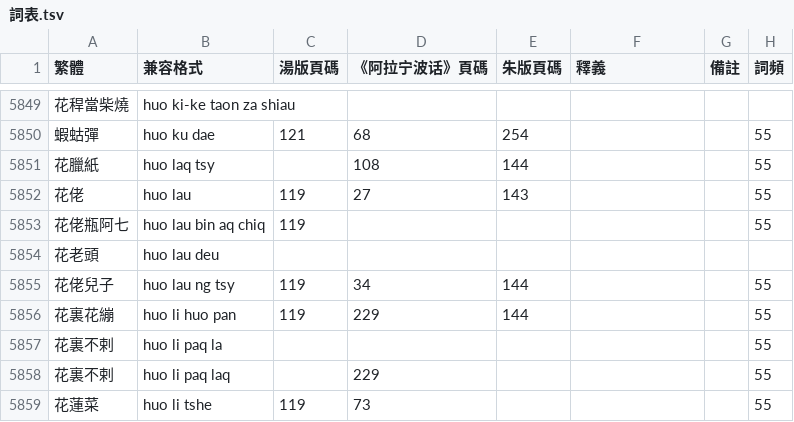
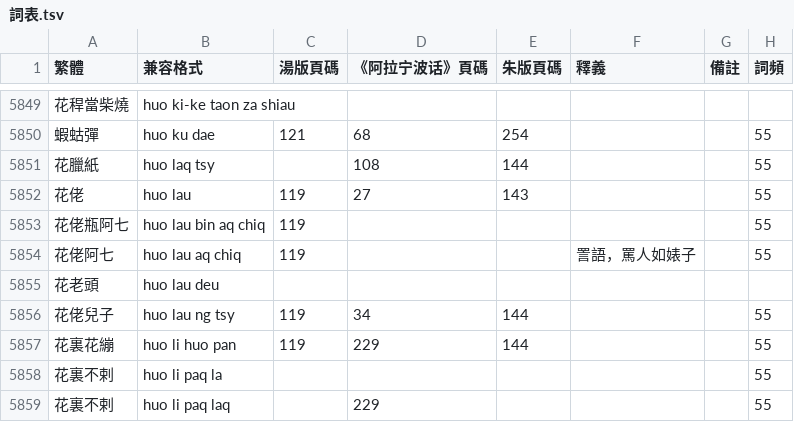
Before and after one commit to ionkaon/dictionary, a TSV file: 詞表.tsv, drawn as a sheet; only a part is shown, gaps mark what is left out; the shorter side is filled out with more unchanged rows; the diff names each change by its address in the sheet, - before the commit and + after, or states it on an @@ line.

Commit message:
perf(詞表): +花佬阿七, 闄折, 擪, 𥣘, 舊那那
* +花佬阿七
* 闄折: 室內將前後房一分爲二的腰牆或板壁。朱版作「闄接」。
* 擪: 1. 用乾毛巾等輕按着吸乾；2. 用溼毛巾等輕按着擦拭。朱版作「抑」。
* 𥣘: 1. 子粒不飽滿；2. 名詞。物體表面凹進去的窩；3. 動詞。凹陷。朱版也作「⿰米厭」。
* 舊那那: 形容陳舊，不新。朱版作「舊挪挪」。

```diff
--- a/詞表.tsv
+++ b/詞表.tsv
+row 5854: 花佬阿七 | huo lau aq chiq | 119 |  |  | 詈語，罵人如婊子 |  | 55
```
